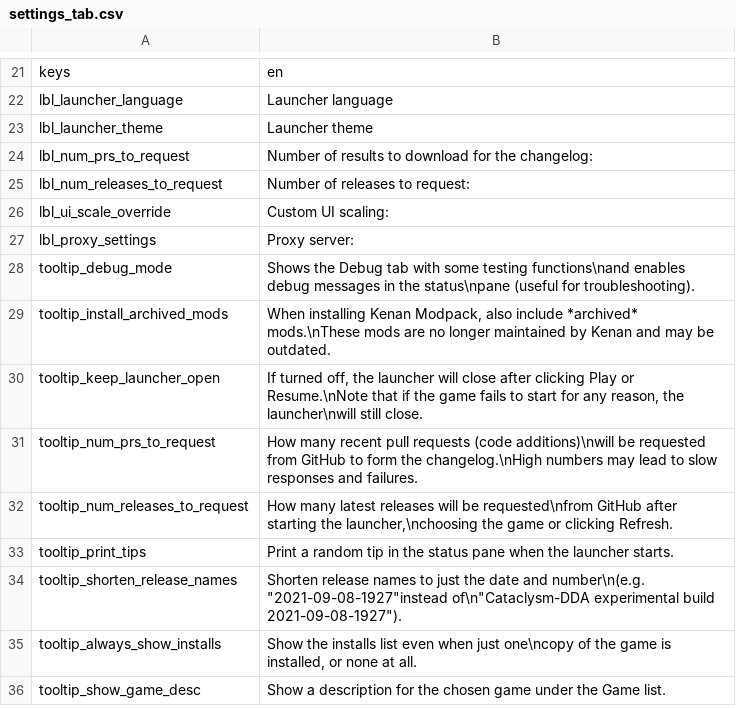
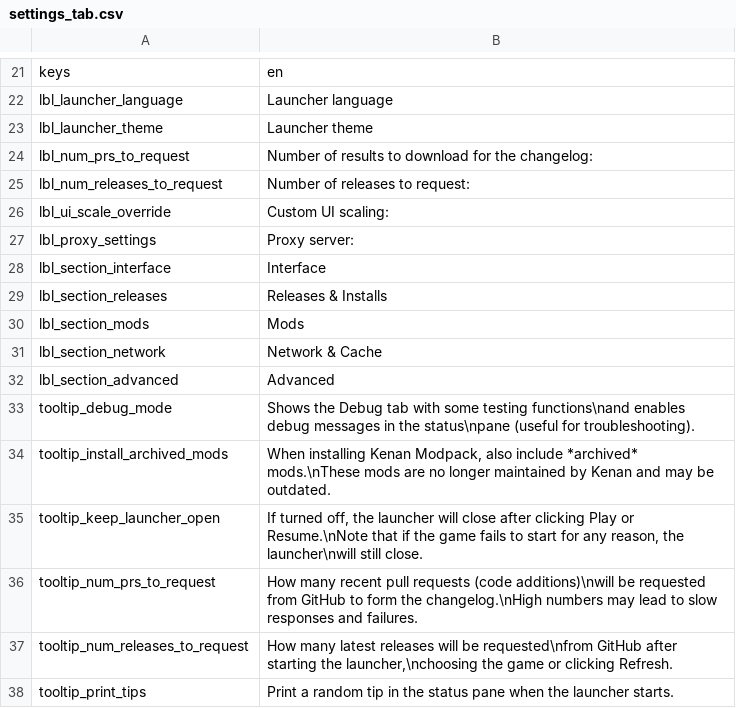
Before and after one commit to qrrk/Catapult, a CSV file: text/en/settings_tab.csv, drawn as a sheet; only a part is shown, gaps mark what is left out; the shorter side is filled out with more unchanged rows; the diff names each change by its address in the sheet, - before the commit and + after, or states it on an @@ line.

Commit message:
Group settings into sections with headers (fixes #269)

```diff
--- a/text/en/settings_tab.csv
+++ b/text/en/settings_tab.csv
+row 28: lbl_section_interface | Interface
+row 29: lbl_section_releases | Releases & Installs
+row 30: lbl_section_mods | Mods
+row 31: lbl_section_network | Network & Cache
+row 32: lbl_section_advanced | Advanced
```
Also changed, not shown: 2 other files.
